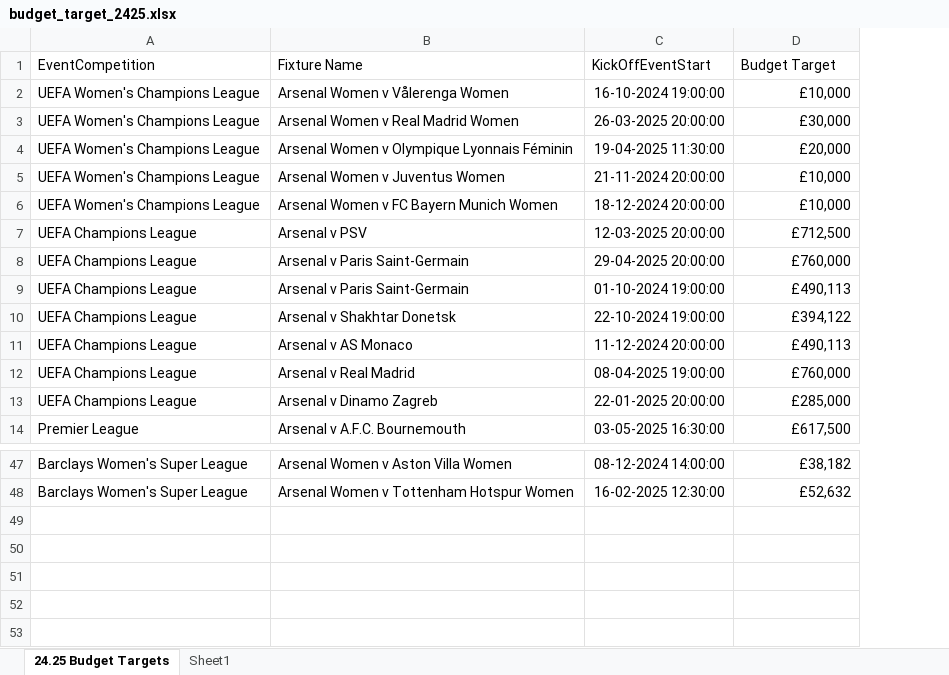
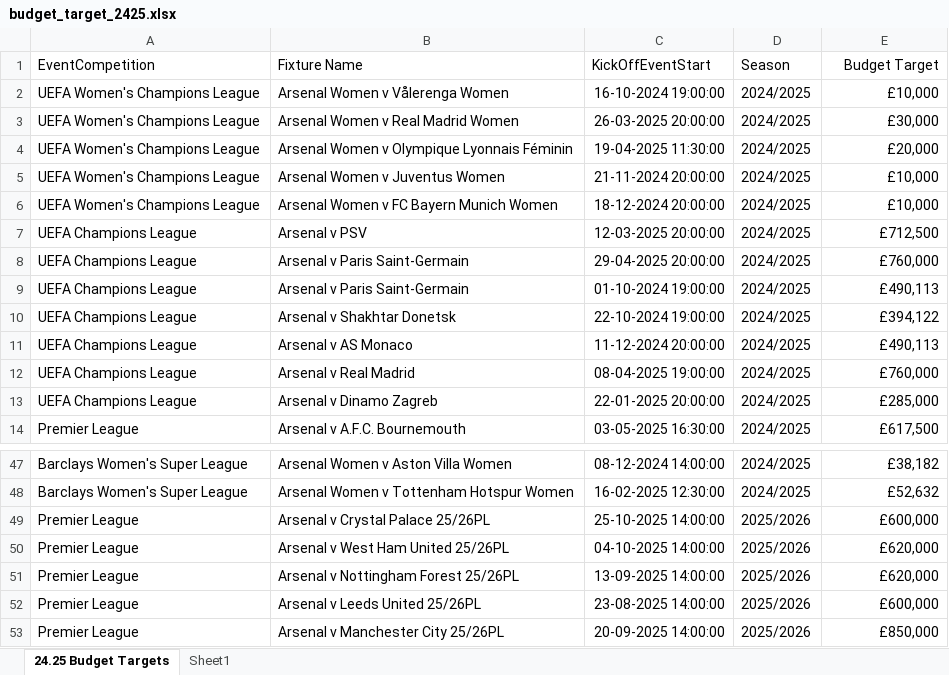
Before and after one commit to AFC-Venue-Premium-Sales/afc-streamlit-apps, an Excel workbook: budget_target_2425.xlsx, sheet 24.25 Budget Targets, drawn as a sheet; only a part is shown, gaps mark what is left out; values as stored, in another font and other column widths than the file's, no borders; table styles not drawn; addresses are those after the commit; the diff names each change by its address in the sheet, - before the commit and + after, or states it on an @@ line.

Commit message:
modified:   budget_target_2425.xlsx

```diff
--- a/budget_target_2425.xlsx (sheet 24.25 Budget Targets)
+++ b/budget_target_2425.xlsx (sheet 24.25 Budget Targets)
+column D (Season), rows 2-14: all 2024/2025; rows 47-48: 2024/2025 | 2024/2025
-E1 alignment: left
+E1 alignment: right
+row 49: Premier League | Arsenal v Crystal Palace 25/26PL | 25-10-2025 14:00:00 | 2025/2026 | £600,000
+row 50: Premier League | Arsenal v West Ham United 25/26PL | 04-10-2025 14:00:00 | 2025/2026 | £620,000
+row 51: Premier League | Arsenal v Nottingham Forest 25/26PL | 13-09-2025 14:00:00 | 2025/2026 | £620,000
+row 52: Premier League | Arsenal v Leeds United 25/26PL | 23-08-2025 14:00:00 | 2025/2026 | £600,000
+row 53: Premier League | Arsenal v Manchester City 25/26PL | 20-09-2025 14:00:00 | 2025/2026 | £850,000
```
Also changed, not shown: 1 other file.
